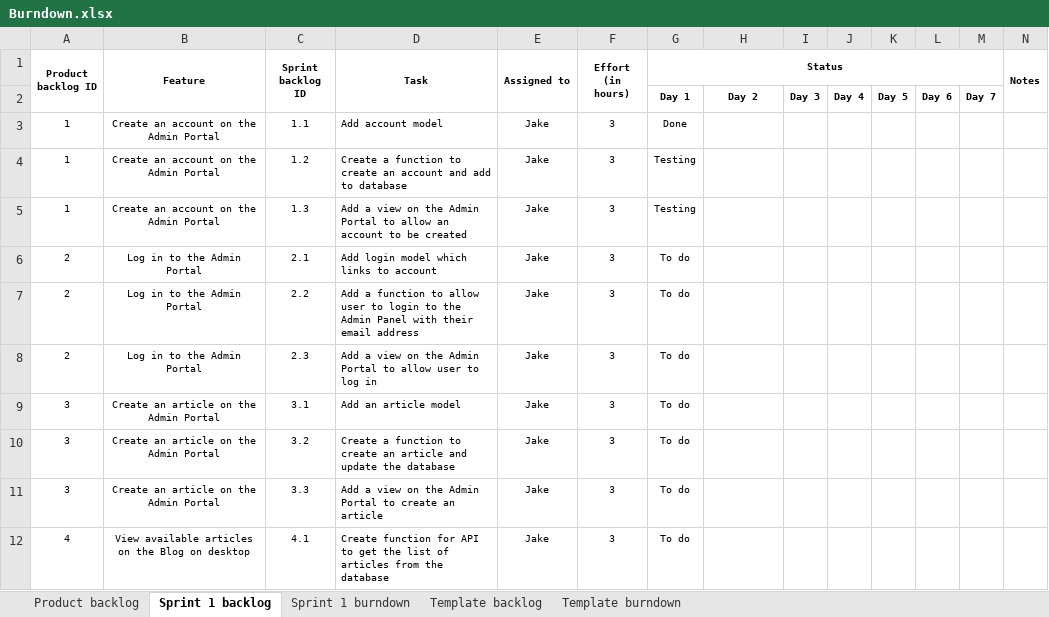
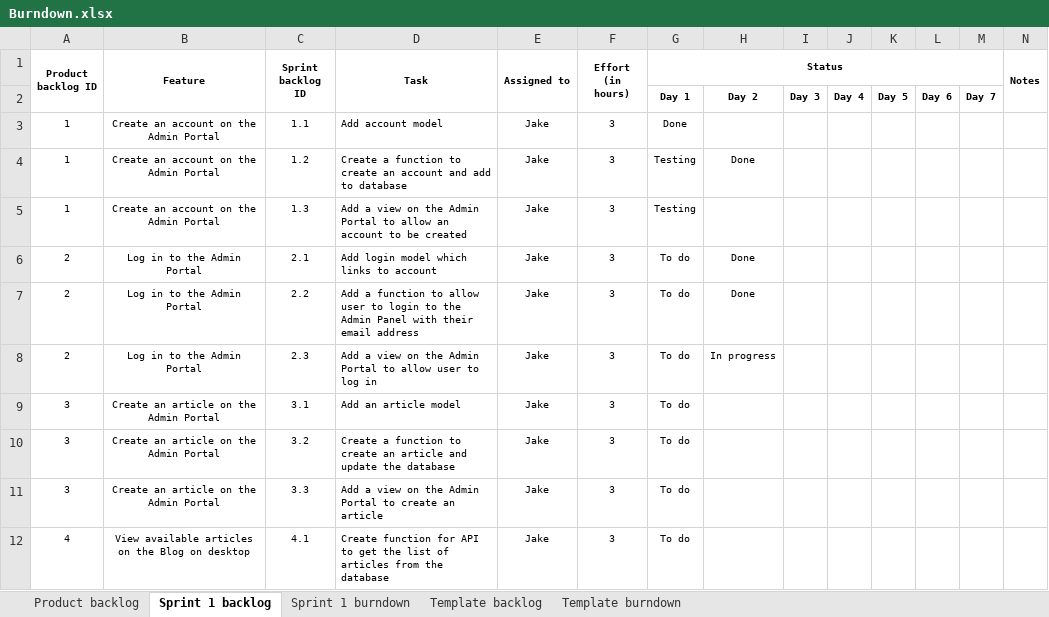
Before and after one commit to CruisingAltitude/WebComA3, an Excel workbook: DesignDocs/Burndown.xlsx, sheet Sprint 1 backlog, drawn as a sheet; only a part is shown; values as stored, in another font and other column widths than the file's, no borders; the diff names each change by its address in the sheet, - before the commit and + after, or states it on an @@ line.

```diff
--- a/DesignDocs/Burndown.xlsx (sheet Sprint 1 backlog)
+++ b/DesignDocs/Burndown.xlsx (sheet Sprint 1 backlog)
-H4: (empty)
+H4: Done
-H6:H7: (empty)
+H6:H7: Done
-H8: (empty)
+H8: In progress
```
Also changed, not shown: sheet Template burndown, sheet Sprint 1 burndown, sheet Product backlog, charts or pictures, 2 other files.
